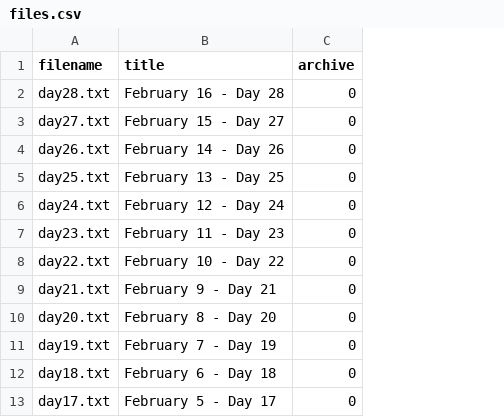
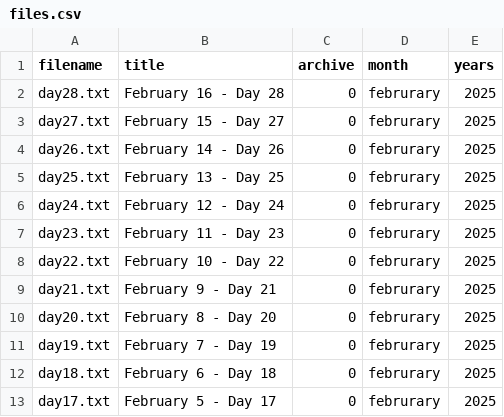
Before and after one commit to mazinskihenry/regime, a CSV file: files.csv, drawn as a sheet; only a part is shown; the diff names each change by its address in the sheet, - before the commit and + after, or states it on an @@ line.

```diff
--- a/files.csv
+++ b/files.csv
+column D (month), rows 2-13: all februrary
+column E (years), rows 2-13: all 2025
```
Also changed, not shown: 1 other file.
